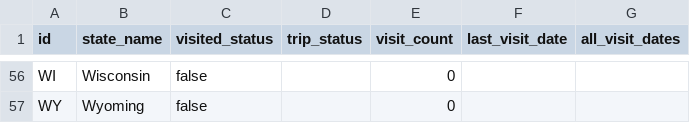
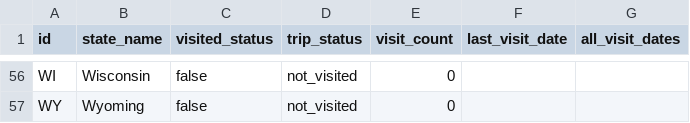
Before and after one commit to KingPeachGA/atlmra_maps, a CSV file: data/visited_states.csv, drawn as a sheet; only a part is shown, gaps mark what is left out; the diff covers the shown part only; the diff names each change by its address in the sheet, - before the commit and + after, or states it on an @@ line.

Commit message:
Update visited_states.csv

```diff
--- a/data/visited_states.csv
+++ b/data/visited_states.csv
-D56:D57 (trip_status): (empty)
+D56:D57 (trip_status): not_visited
```
Also changed, not shown: 41 edited cells elsewhere in this file.
